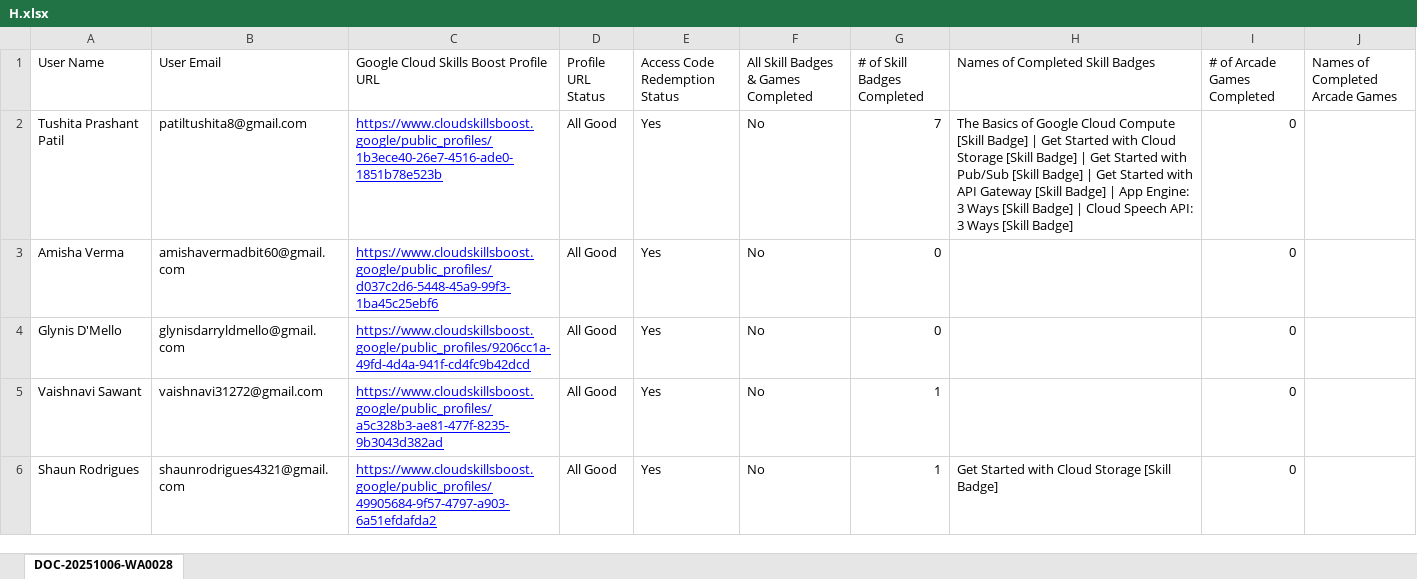
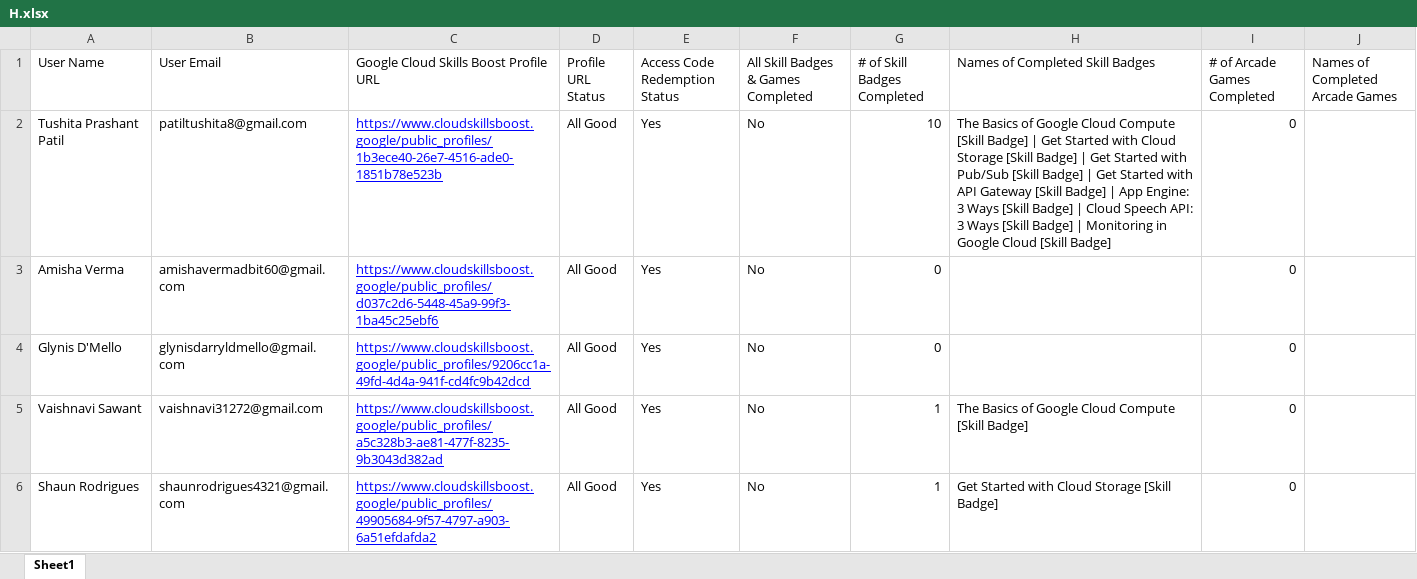
Before and after one commit to fRankEnstein1-1-1-1/GDGC_Cloud_Leaderboards, an Excel workbook: data/H.xlsx, sheet Sheet1, drawn as a sheet; only a part is shown; values as stored, in another font and other column widths than the file's, no borders; the diff covers the shown part only; the diff names each change by its address in the sheet, - before the commit and + after, or states it on an @@ line.

Commit message:
cloud 2

```diff
--- a/data/H.xlsx (sheet Sheet1)
+++ b/data/H.xlsx (sheet Sheet1)
-sheet tab: DOC-20251006-WA0028
+sheet tab: Sheet1
-G2 (# of Skill Badges Completed): 7
+G2 (# of Skill Badges Completed): 10
-H2 (Names of Completed Skill Badges): …[Skill Badge]
+H2 (Names of Completed Skill Badges): …[Skill Badge] | Monitoring in Google Cloud [Skill Badge]
-H5 (Names of Completed Skill Badges): (empty)
+H5 (Names of Completed Skill Badges): The Basics of Google Cloud Compute [Skill Badge]
```
Also changed, not shown: 69 edited cells elsewhere in this sheet, data/B.xlsx, public/H.xlsx.
